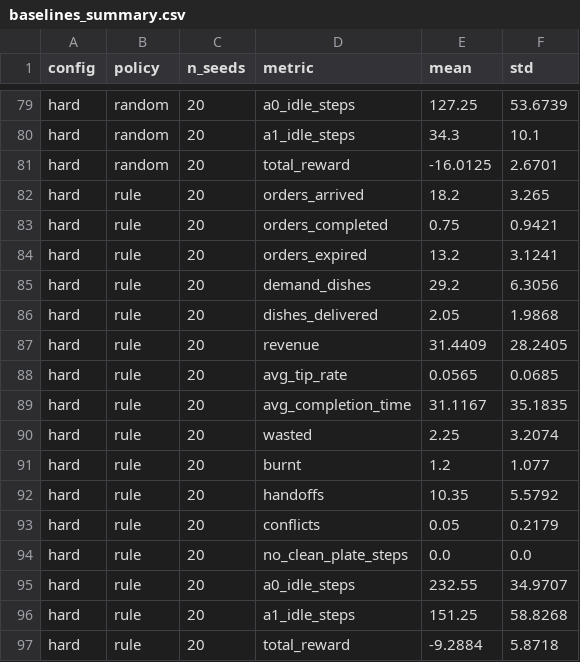
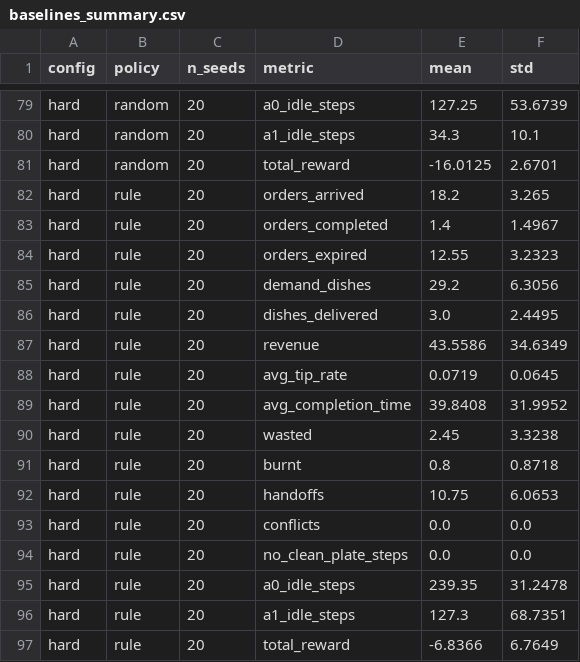
Before and after one commit to MingyangHan-1021/DSAN6650-Project-Group03, a CSV file: results/csv/baselines_summary.csv, drawn as a sheet; only a part is shown, gaps mark what is left out; the diff covers the shown part only.

```diff
--- a/results/csv/baselines_summary.csv
+++ b/results/csv/baselines_summary.csv
@@ -82,16 +82,16 @@ hard,random,20,total_reward,-16.0125,2.6701
 hard,rule,20,orders_arrived,18.2,3.265
-hard,rule,20,orders_completed,0.75,0.9421
-hard,rule,20,orders_expired,13.2,3.1241
+hard,rule,20,orders_completed,1.4,1.4967
+hard,rule,20,orders_expired,12.55,3.2323
 hard,rule,20,demand_dishes,29.2,6.3056
-hard,rule,20,dishes_delivered,2.05,1.9868
-hard,rule,20,revenue,31.4409,28.2405
-hard,rule,20,avg_tip_rate,0.0565,0.0685
-hard,rule,20,avg_completion_time,31.1167,35.1835
-hard,rule,20,wasted,2.25,3.2074
-hard,rule,20,burnt,1.2,1.077
-hard,rule,20,handoffs,10.35,5.5792
-hard,rule,20,conflicts,0.05,0.2179
+hard,rule,20,dishes_delivered,3.0,2.4495
+hard,rule,20,revenue,43.5586,34.6349
+hard,rule,20,avg_tip_rate,0.0719,0.0645
+hard,rule,20,avg_completion_time,39.8408,31.9952
+hard,rule,20,wasted,2.45,3.3238
+hard,rule,20,burnt,0.8,0.8718
+hard,rule,20,handoffs,10.75,6.0653
+hard,rule,20,conflicts,0.0,0.0
 hard,rule,20,no_clean_plate_steps,0.0,0.0
-hard,rule,20,a0_idle_steps,232.55,34.9707
-hard,rule,20,a1_idle_steps,151.25,58.8268
-hard,rule,20,total_reward,-9.2884,5.8718
+hard,rule,20,a0_idle_steps,239.35,31.2478
+hard,rule,20,a1_idle_steps,127.3,68.7351
+hard,rule,20,total_reward,-6.8366,6.7649
```
Also changed, not shown: 50 edited cells elsewhere in this file, results/csv/baselines_rule.csv, 5 other files.
